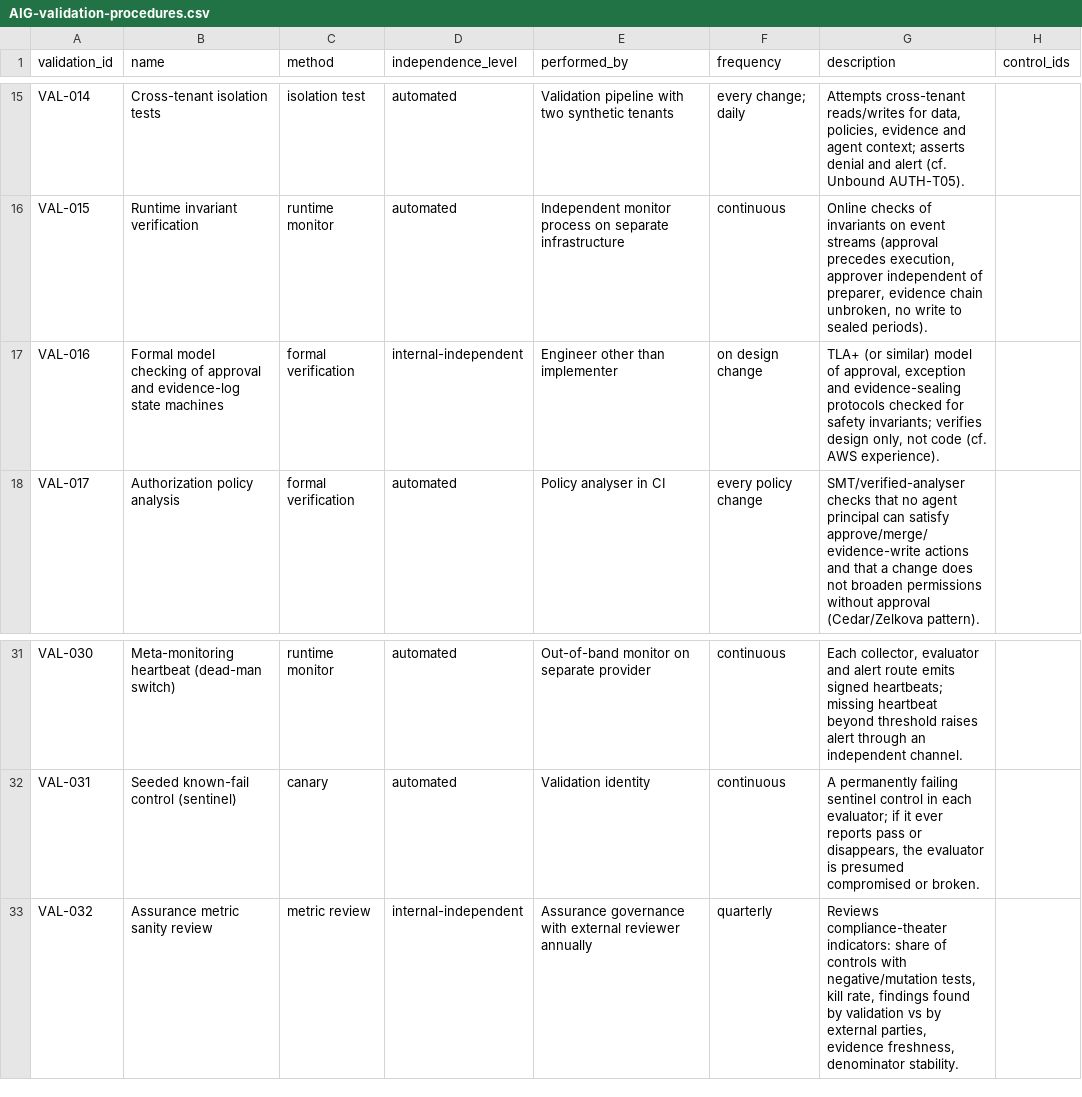
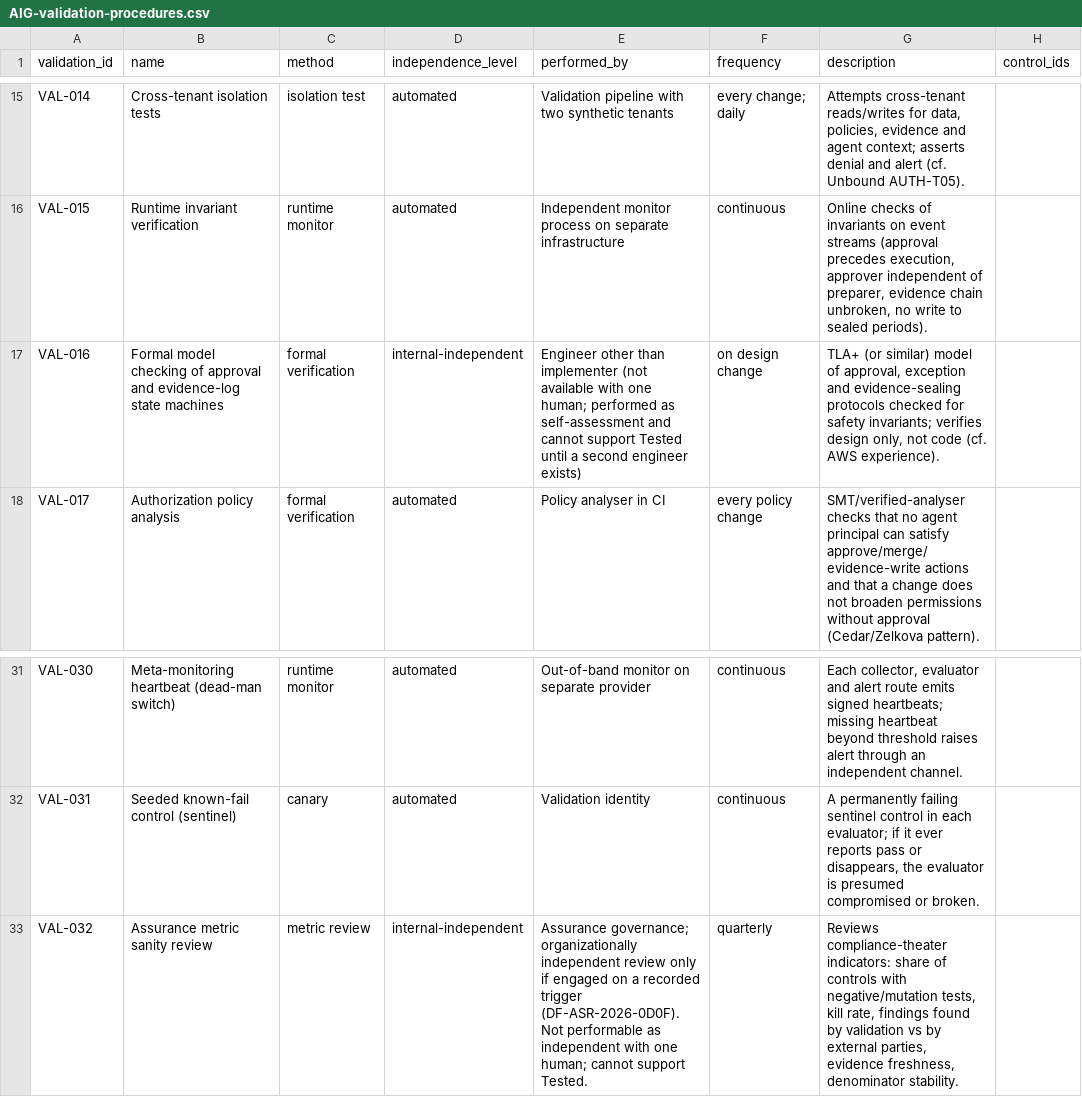
Before and after one commit to kemiller2002/echelon-assurance, a CSV file: registers/fragments/AIG-validation-procedures.csv, drawn as a sheet; only a part is shown, gaps mark what is left out.

```diff
--- a/registers/fragments/AIG-validation-procedures.csv
+++ b/registers/fragments/AIG-validation-procedures.csv
@@ -16,3 +16,3 @@ VAL-014,Cross-tenant isolation tests,isolation test,automated,Validation pipelin
 VAL-015,Runtime invariant verification,runtime monitor,automated,Independent monitor process on separate infrastructure,continuous,"Online checks of invariants on event streams (approval precedes execution, approver independent of preparer, evidence chain unbroken, no write to sealed periods).",
-VAL-016,Formal model checking of approval and evidence-log state machines,formal verification,internal-independent,Engineer other than implementer,on design change,"TLA+ (or similar) model of approval, exception and evidence-sealing protocols checked for safety invariants; verifies design only, not code (cf. AWS experience).",
+VAL-016,Formal model checking of approval and evidence-log state machines,formal verification,internal-independent,Engineer other than implementer (not available with one human; performed as self-assessment and cannot support Tested until a second engineer exists),on design change,"TLA+ (or similar) model of approval, exception and evidence-sealing protocols checked for safety invariants; verifies design only, not code (cf. AWS experience).",
 VAL-017,Authorization policy analysis,formal verification,automated,Policy analyser in CI,every policy change,SMT/verified-analyser checks that no agent principal can satisfy approve/merge/evidence-write actions and that a change does not broaden permissions without approval (Cedar/Zelkova pattern).,
@@ -32,2 +32,2 @@ VAL-030,Meta-monitoring heartbeat (dead-man switch),runtime monitor,automated,Ou
 VAL-031,Seeded known-fail control (sentinel),canary,automated,Validation identity,continuous,"A permanently failing sentinel control in each evaluator; if it ever reports pass or disappears, the evaluator is presumed compromised or broken.",
-VAL-032,Assurance metric sanity review,metric review,internal-independent,Assurance governance with external reviewer annually,quarterly,"Reviews compliance-theater indicators: share of controls with negative/mutation tests, kill rate, findings found by validation vs by external parties, evidence freshness, denominator stability.",
+VAL-032,Assurance metric sanity review,metric review,internal-independent,Assurance governance; organizationally independent review only if engaged on a recorded trigger (DF-ASR-2026-0D0F). Not performable as independent with one human; cannot support Tested.,quarterly,"Reviews compliance-theater indicators: share of controls with negative/mutation tests, kill rate, findings found by validation vs by external parties, evidence freshness, denominator stability.",
```
Also changed, not shown: controls/control-catalog.csv, registers/validation-procedures.csv, 12 other files.
